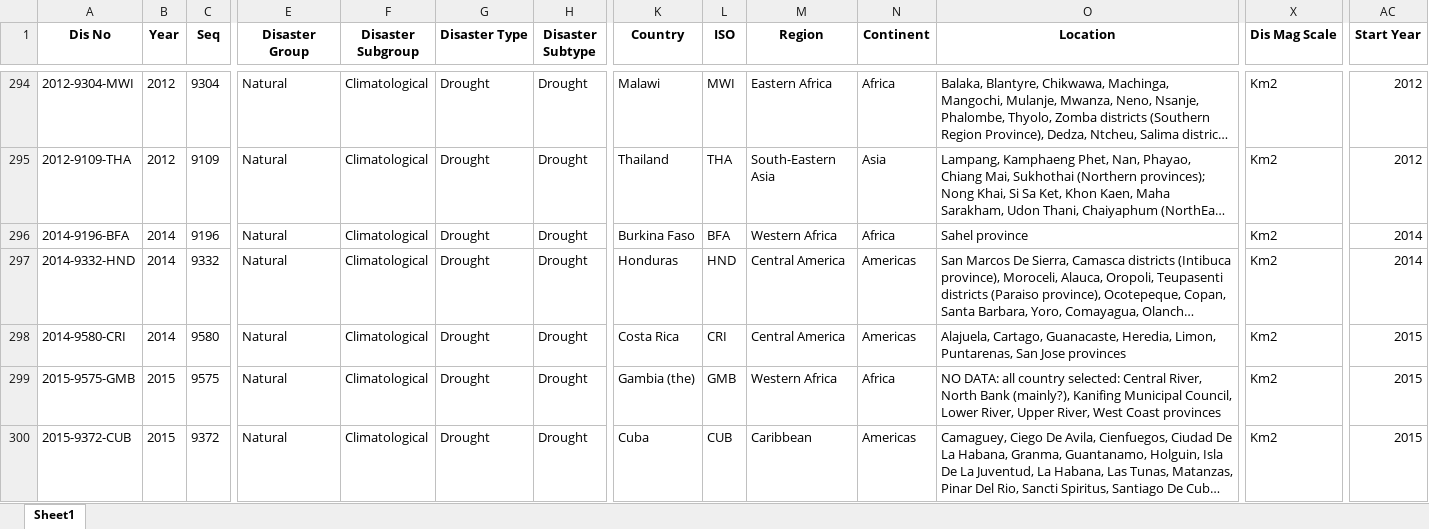
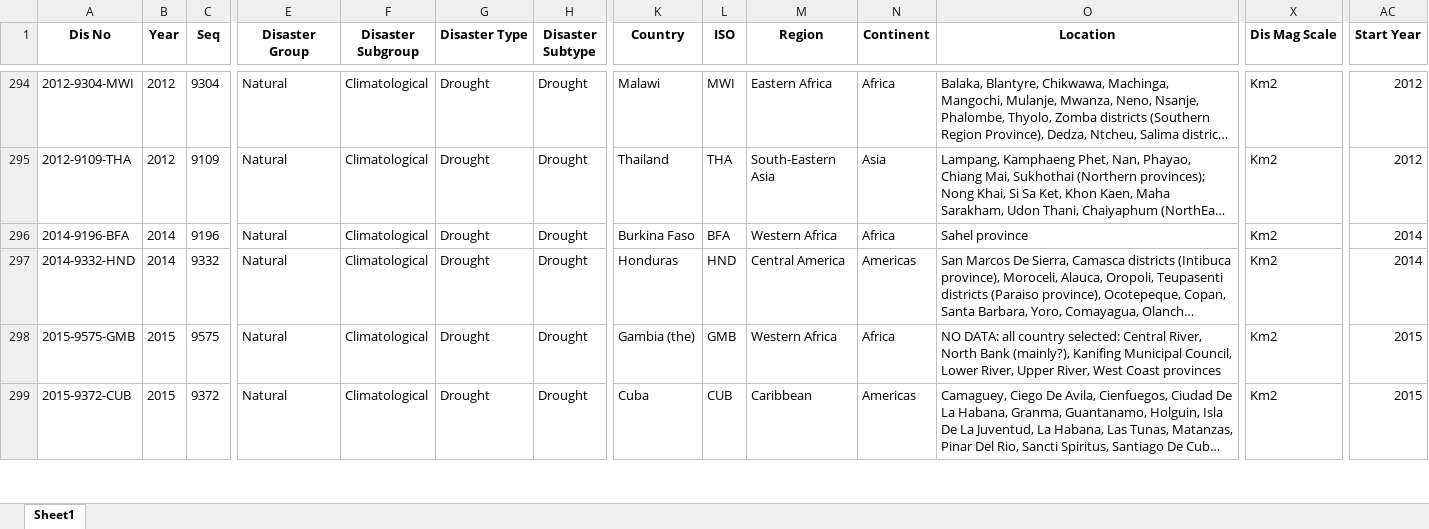
Before and after one commit to annapal/drought-child-marriage, an Excel workbook: data/emdat/emdat_drought_events.xlsx, sheet Sheet1, drawn as a sheet; only a part is shown, gaps mark what is left out; long unchanged cells end in …; values as stored, in another font and other column widths than the file's, no borders; rows hold the shown columns only; the diff names each change by its address in the sheet, - before the commit and + after, or states it on an @@ line.

```diff
--- a/data/emdat/emdat_drought_events.xlsx (sheet Sheet1)
+++ b/data/emdat/emdat_drought_events.xlsx (sheet Sheet1)
-row 298: 2014-9580-CRI | 2014 | 9580 | Natural | Climatological | Drought | Drought | Costa Rica | CRI | Central America | Americas | Alajuela, Cartago, Guanacaste, Heredia, Limon, Puntarenas, San Jose provinces | Km2 | 2015
```
Also changed, not shown: 4 other files.
